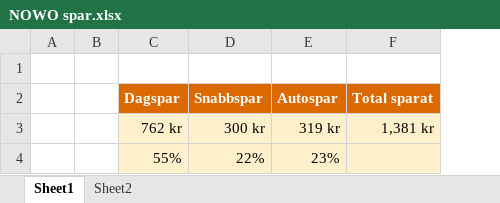
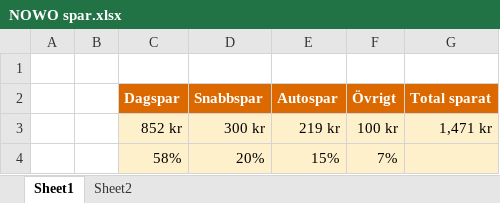
Before and after one commit to KiarashBeh/ONLINE, an Excel workbook: Excel/NOWO spar.xlsx, sheet Sheet1, drawn as a sheet; values as stored, in another font and other column widths than the file's, no borders; charts and pictures not drawn; removed rows and columns are numbered as before the commit, all else as after; the diff names each change by its address in the sheet, - before the commit and + after, or states it on an @@ line.

```diff
--- a/Excel/NOWO spar.xlsx (sheet Sheet1)
+++ b/Excel/NOWO spar.xlsx (sheet Sheet1)
+column F (Övrigt), row 3: 100 kr
-C3 (Dagspar): 762 kr
+C3 (Dagspar): 852 kr
-E3 (Autospar): 319 kr
+E3 (Autospar): 219 kr
-G3 (Total sparat): 1,381 kr
+G3 (Total sparat): 1,471 kr
-row 4:  |  | 55% | 22% | 23%
+row 4:  |  | 58% | 20% | 15% | 7%
```
Also changed, not shown: sheet Sheet2, formulas that keep their value, charts or pictures, 2 other files.
